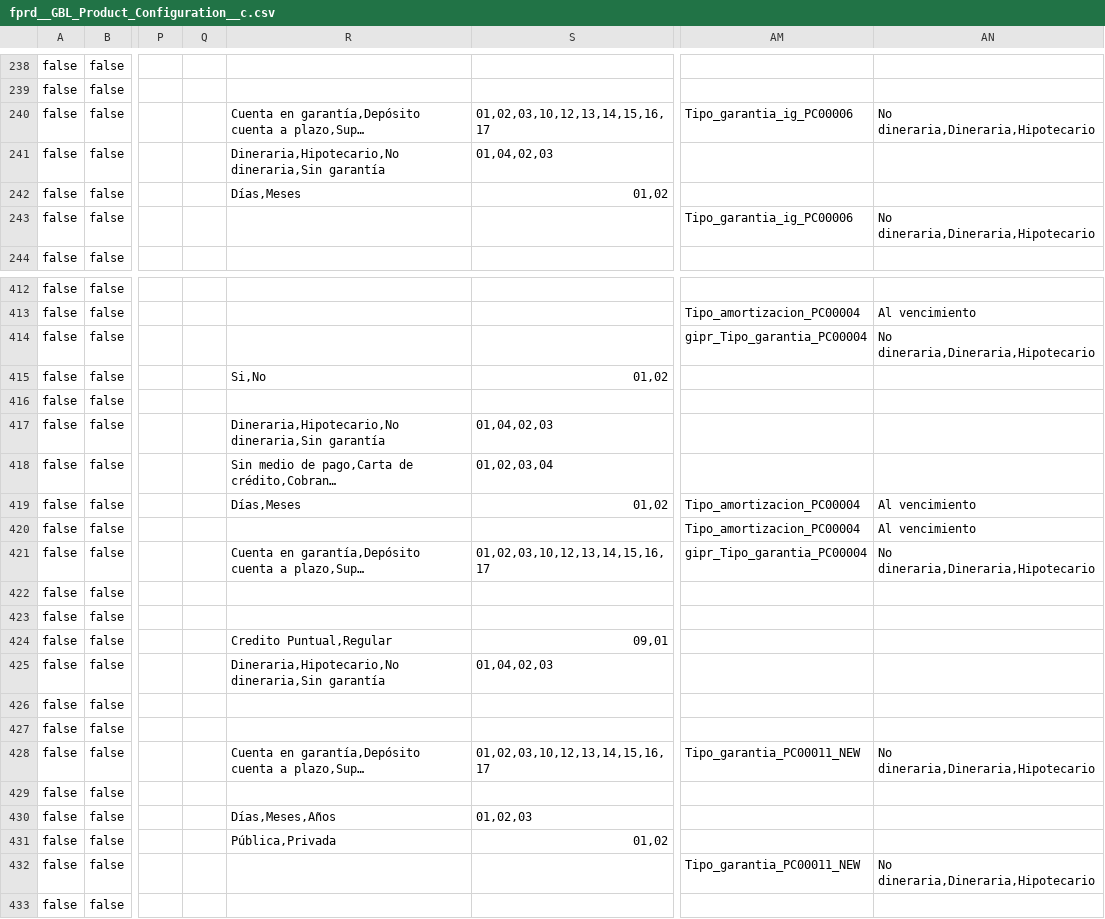
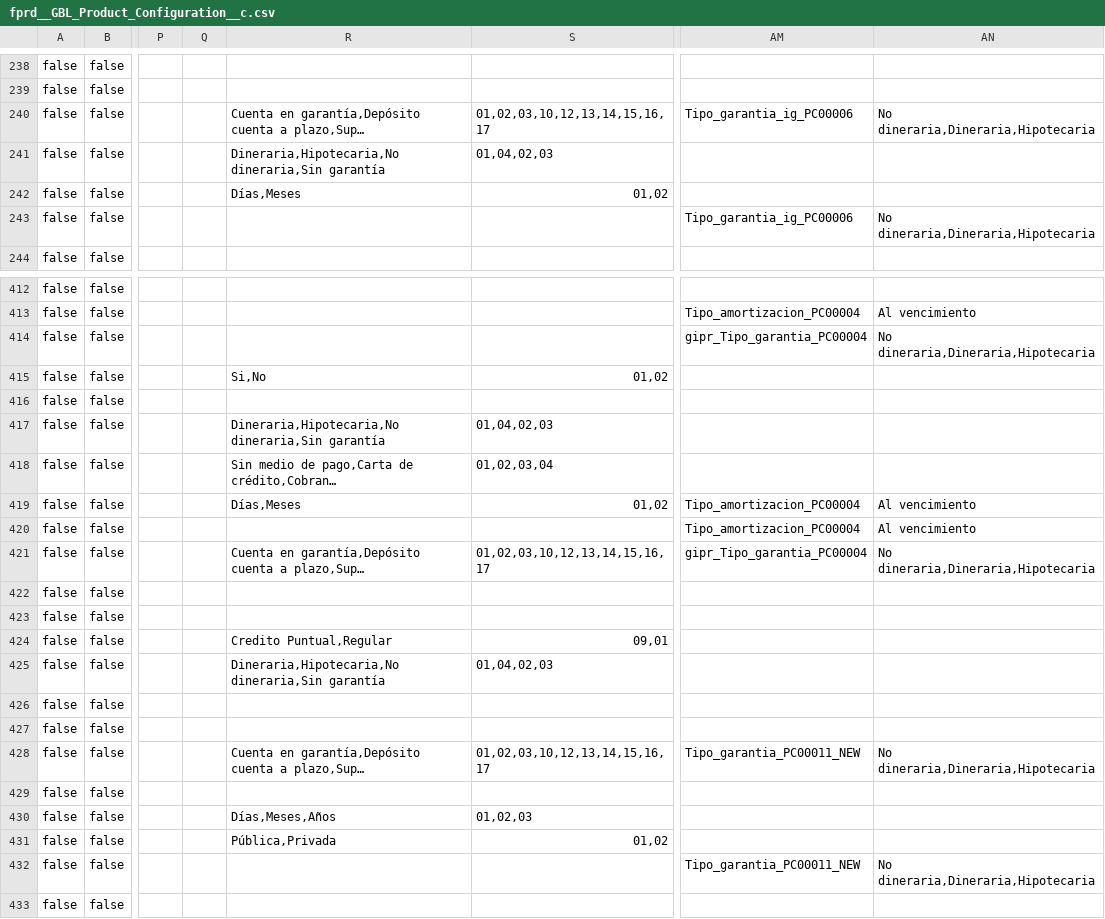
Before and after one commit to JairAnton/dwp-dev7, a CSV file: src/Archivos de carga Inicial/csv/fprd__GBL_Product_Configuration__c.csv, drawn as a sheet; only a part is shown, gaps mark what is left out; long unchanged cells end in …; the diff covers the shown part only; the diff names each change by its address in the sheet, - before the commit and + after, or states it on an @@ line.

```diff
--- a/src/Archivos de carga Inicial/csv/fprd__GBL_Product_Configuration__c.csv
+++ b/src/Archivos de carga Inicial/csv/fprd__GBL_Product_Configuration__c.csv
-AN240: No dineraria,Dineraria,Hipotecario
+AN240: No dineraria,Dineraria,Hipotecaria
-R241: Dineraria,Hipotecario,No dineraria,Sin garantía
+R241: Dineraria,Hipotecaria,No dineraria,Sin garantía
-AN243: No dineraria,Dineraria,Hipotecario
+AN243: No dineraria,Dineraria,Hipotecaria
-AN414: No dineraria,Dineraria,Hipotecario
+AN414: No dineraria,Dineraria,Hipotecaria
-R417: Dineraria,Hipotecario,No dineraria,Sin garantía
+R417: Dineraria,Hipotecaria,No dineraria,Sin garantía
-AN421: No dineraria,Dineraria,Hipotecario
+AN421: No dineraria,Dineraria,Hipotecaria
-R425: Dineraria,Hipotecario,No dineraria,Sin garantía
+R425: Dineraria,Hipotecaria,No dineraria,Sin garantía
-AN428: No dineraria,Dineraria,Hipotecario
+AN428: No dineraria,Dineraria,Hipotecaria
-AN432: No dineraria,Dineraria,Hipotecario
+AN432: No dineraria,Dineraria,Hipotecaria
```
Also changed, not shown: 57 edited cells elsewhere in this file.
